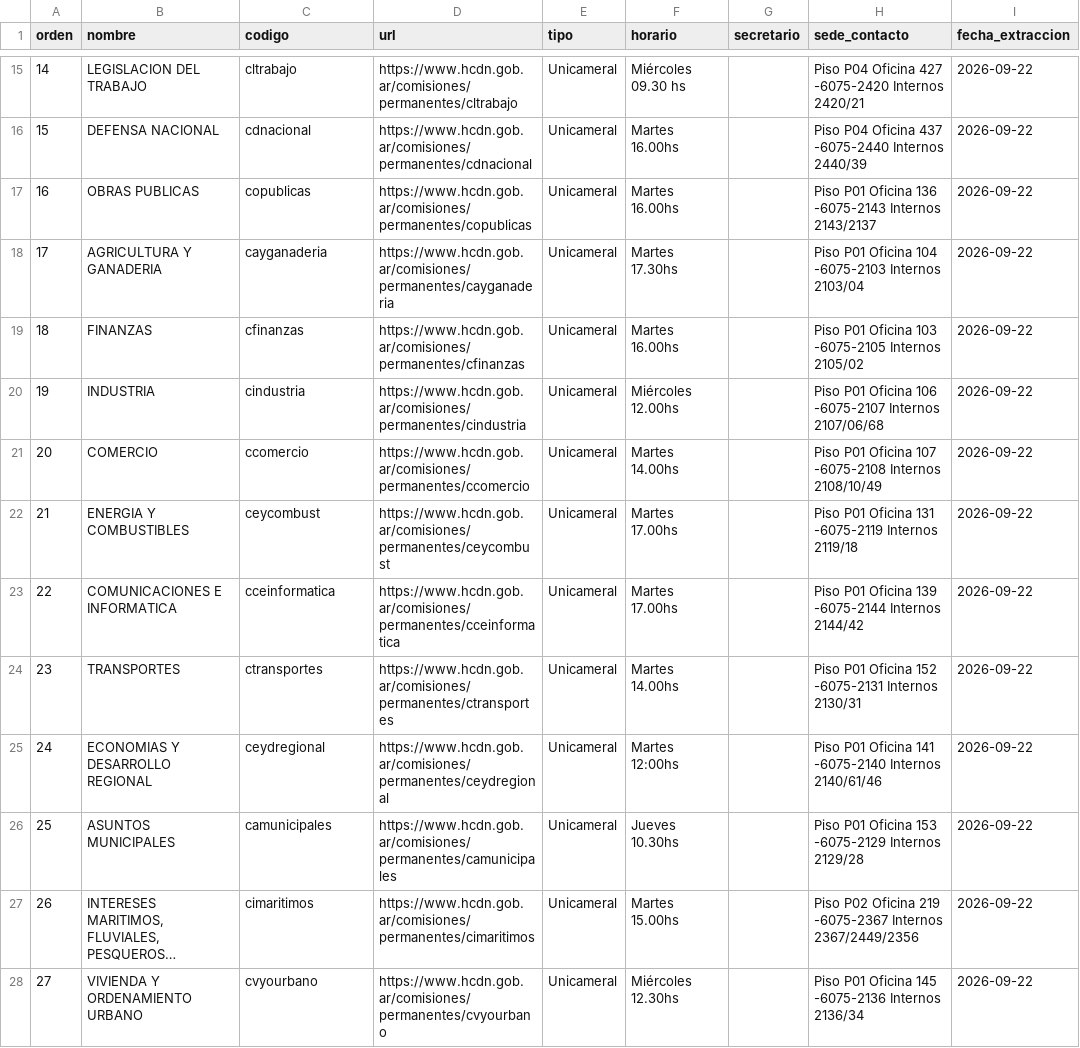
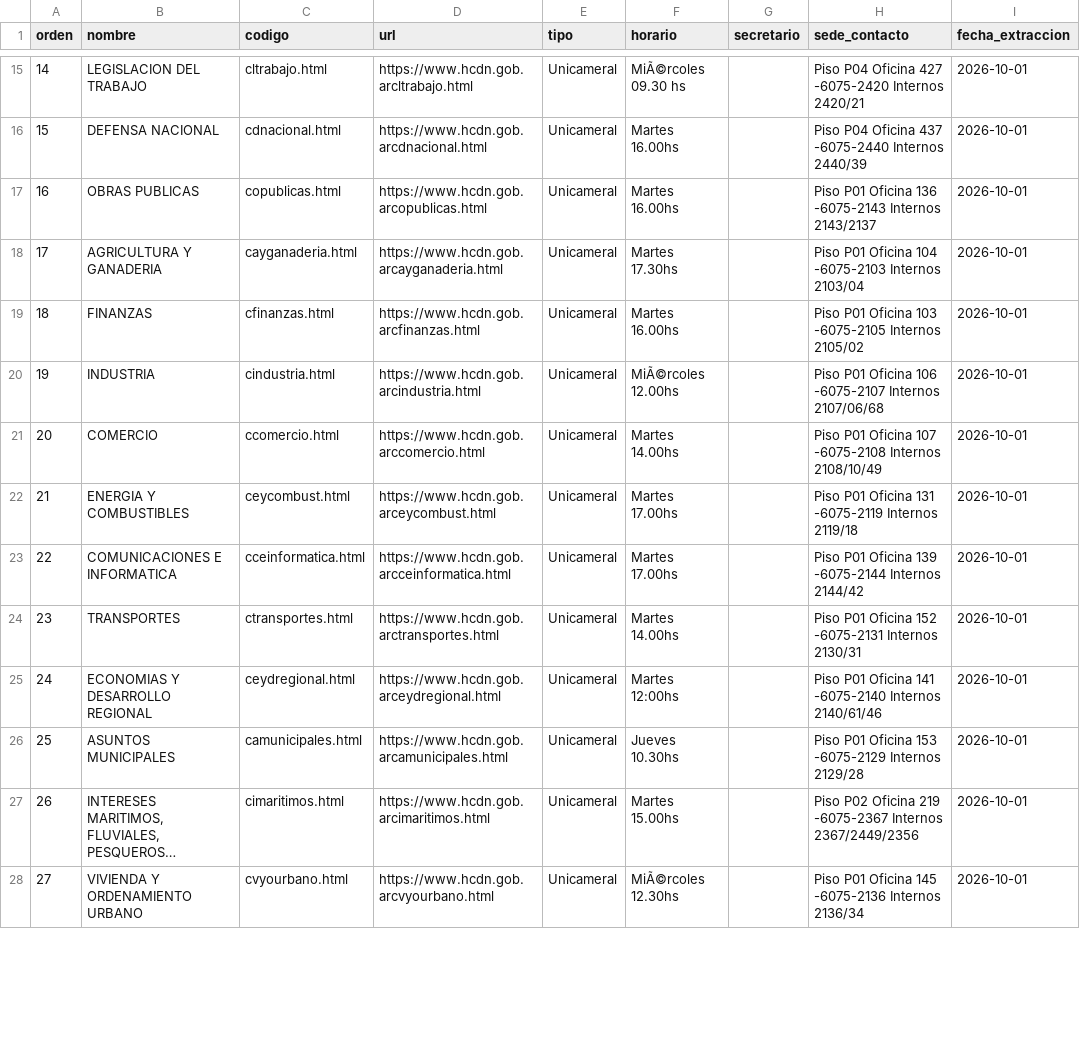
Before and after one commit to rusosnith/ScrapperTown, a CSV file: comisiones_diputados.csv, drawn as a sheet; only a part is shown, gaps mark what is left out; long unchanged cells end in …; the diff covers the shown part only; the diff names each change by its address in the sheet, - before the commit and + after, or states it on an @@ line.

```diff
--- a/comisiones_diputados.csv
+++ b/comisiones_diputados.csv
-C15 (codigo): cltrabajo
+C15 (codigo): cltrabajo.html
-D15 (url): https://www.hcdn.gob.ar/comisiones/permanentes/cltrabajo
+D15 (url): https://www.hcdn.gob.arcltrabajo.html
-F15 (horario): Miércoles 09.30 hs
+F15 (horario): MiÃ©rcoles 09.30 hs
-I15:I28 (fecha_extraccion): 2026-09-22
+I15:I28 (fecha_extraccion): 2026-10-01
-C16 (codigo): cdnacional
+C16 (codigo): cdnacional.html
-D16 (url): https://www.hcdn.gob.ar/comisiones/permanentes/cdnacional
+D16 (url): https://www.hcdn.gob.arcdnacional.html
-C17 (codigo): copublicas
+C17 (codigo): copublicas.html
-D17 (url): https://www.hcdn.gob.ar/comisiones/permanentes/copublicas
+D17 (url): https://www.hcdn.gob.arcopublicas.html
-C18 (codigo): cayganaderia
+C18 (codigo): cayganaderia.html
-D18 (url): https://www.hcdn.gob.ar/comisiones/permanentes/cayganaderia
+D18 (url): https://www.hcdn.gob.arcayganaderia.html
-C19 (codigo): cfinanzas
+C19 (codigo): cfinanzas.html
-D19 (url): https://www.hcdn.gob.ar/comisiones/permanentes/cfinanzas
+D19 (url): https://www.hcdn.gob.arcfinanzas.html
-C20 (codigo): cindustria
+C20 (codigo): cindustria.html
-D20 (url): https://www.hcdn.gob.ar/comisiones/permanentes/cindustria
+D20 (url): https://www.hcdn.gob.arcindustria.html
-F20 (horario): Miércoles 12.00hs
+F20 (horario): MiÃ©rcoles 12.00hs
-C21 (codigo): ccomercio
+C21 (codigo): ccomercio.html
-D21 (url): https://www.hcdn.gob.ar/comisiones/permanentes/ccomercio
+D21 (url): https://www.hcdn.gob.arccomercio.html
-C22 (codigo): ceycombust
+C22 (codigo): ceycombust.html
-D22 (url): https://www.hcdn.gob.ar/comisiones/permanentes/ceycombust
+D22 (url): https://www.hcdn.gob.arceycombust.html
-C23 (codigo): cceinformatica
+C23 (codigo): cceinformatica.html
-D23 (url): https://www.hcdn.gob.ar/comisiones/permanentes/cceinformatica
+D23 (url): https://www.hcdn.gob.arcceinformatica.html
-C24 (codigo): ctransportes
+C24 (codigo): ctransportes.html
-D24 (url): https://www.hcdn.gob.ar/comisiones/permanentes/ctransportes
+D24 (url): https://www.hcdn.gob.arctransportes.html
-C25 (codigo): ceydregional
+C25 (codigo): ceydregional.html
-D25 (url): https://www.hcdn.gob.ar/comisiones/permanentes/ceydregional
+D25 (url): https://www.hcdn.gob.arceydregional.html
-C26 (codigo): camunicipales
+C26 (codigo): camunicipales.html
-D26 (url): https://www.hcdn.gob.ar/comisiones/permanentes/camunicipales
+D26 (url): https://www.hcdn.gob.arcamunicipales.html
-C27 (codigo): cimaritimos
+C27 (codigo): cimaritimos.html
-D27 (url): https://www.hcdn.gob.ar/comisiones/permanentes/cimaritimos
+D27 (url): https://www.hcdn.gob.arcimaritimos.html
-C28 (codigo): cvyourbano
+C28 (codigo): cvyourbano.html
-D28 (url): https://www.hcdn.gob.ar/comisiones/permanentes/cvyourbano
+D28 (url): https://www.hcdn.gob.arcvyourbano.html
-F28 (horario): Miércoles 12.30hs
+F28 (horario): MiÃ©rcoles 12.30hs
```
Also changed, not shown: 108 edited cells elsewhere in this file, integrantes_comisiones.csv.
